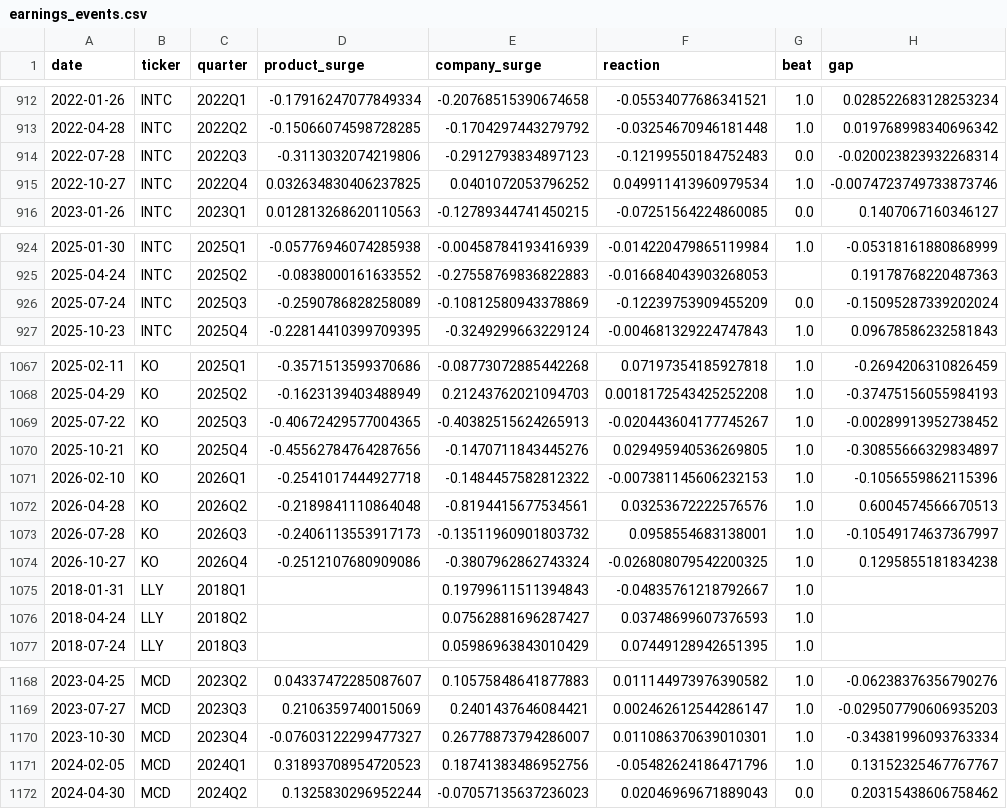
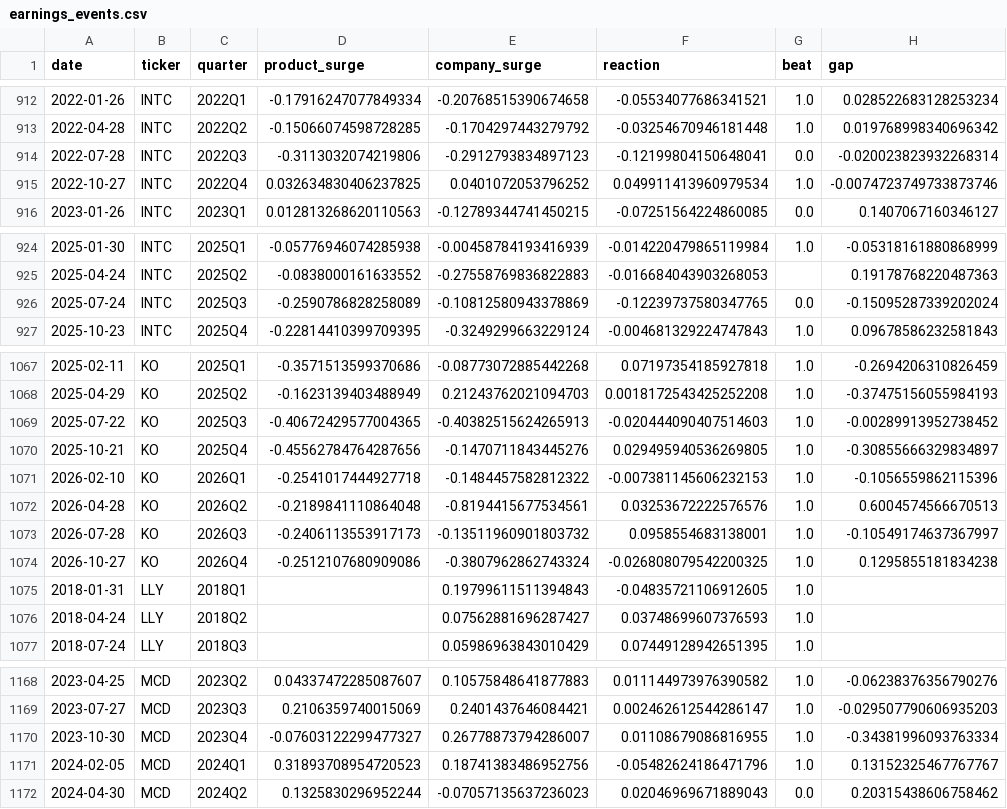
Before and after one commit to dominicjburns2003-gif/curiosity-index, a CSV file: data/processed/earnings_events.csv, drawn as a sheet; only a part is shown, gaps mark what is left out; the diff covers the shown part only.

```diff
--- a/data/processed/earnings_events.csv
+++ b/data/processed/earnings_events.csv
@@ -913,3 +913,3 @@ date,ticker,quarter,product_surge,company_surge,reaction,beat,gap
 2022-04-28,INTC,2022Q2,-0.15066074598728285,-0.1704297443279792,-0.03254670946181448,1.0,0.019768998340696342
-2022-07-28,INTC,2022Q3,-0.3113032074219806,-0.2912793834897123,-0.12199550184752483,0.0,-0.020023823932268314
+2022-07-28,INTC,2022Q3,-0.3113032074219806,-0.2912793834897123,-0.12199804150648041,0.0,-0.020023823932268314
 2022-10-27,INTC,2022Q4,0.032634830406237825,0.0401072053796252,0.049911413960979534,1.0,-0.0074723749733873746
@@ -925,3 +925,3 @@ date,ticker,quarter,product_surge,company_surge,reaction,beat,gap
 2025-04-24,INTC,2025Q2,-0.0838000161633552,-0.27558769836822883,-0.016684043903268053,,0.19178768220487363
-2025-07-24,INTC,2025Q3,-0.2590786828258089,-0.10812580943378869,-0.12239753909455209,0.0,-0.15095287339202024
+2025-07-24,INTC,2025Q3,-0.2590786828258089,-0.10812580943378869,-0.12239737580347765,0.0,-0.15095287339202024
 2025-10-23,INTC,2025Q4,-0.22814410399709395,-0.3249299663229124,-0.004681329224747843,1.0,0.09678586232581843
@@ -1068,3 +1068,3 @@ date,ticker,quarter,product_surge,company_surge,reaction,beat,gap
 2025-04-29,KO,2025Q2,-0.1623139403488949,0.21243762021094703,0.0018172543425252208,1.0,-0.37475156055984193
-2025-07-22,KO,2025Q3,-0.40672429577004365,-0.40382515624265913,-0.020443604177745267,1.0,-0.00289913952738452
+2025-07-22,KO,2025Q3,-0.40672429577004365,-0.40382515624265913,-0.020444090407514603,1.0,-0.00289913952738452
 2025-10-21,KO,2025Q4,-0.45562784764287656,-0.1470711843445276,0.029495940536269805,1.0,-0.30855666329834897
@@ -1074,3 +1074,3 @@ date,ticker,quarter,product_surge,company_surge,reaction,beat,gap
 2026-10-27,KO,2026Q4,-0.2512107680909086,-0.3807962862743324,-0.026808079542200325,1.0,0.1295855181834238
-2018-01-31,LLY,2018Q1,,0.19799611511394843,-0.04835761218792667,1.0,
+2018-01-31,LLY,2018Q1,,0.19799611511394843,-0.04835721106912605,1.0,
 2018-04-24,LLY,2018Q2,,0.07562881696287427,0.03748699607376593,1.0,
@@ -1169,3 +1169,3 @@ date,ticker,quarter,product_surge,company_surge,reaction,beat,gap
 2023-07-27,MCD,2023Q3,0.2106359740015069,0.2401437646084421,0.002462612544286147,1.0,-0.029507790606935203
-2023-10-30,MCD,2023Q4,-0.07603122299477327,0.26778873794286007,0.011086370639010301,1.0,-0.34381996093763334
+2023-10-30,MCD,2023Q4,-0.07603122299477327,0.26778873794286007,0.01108679086816955,1.0,-0.34381996093763334
 2024-02-05,MCD,2024Q1,0.31893708954720523,0.18741383486952756,-0.05482624186471796,1.0,0.13152325467767767
```
Also changed, not shown: 13 edited cells elsewhere in this file, data/processed/earnings_dates.csv, data/processed/market_cap_monthly.csv, 2 other files.
